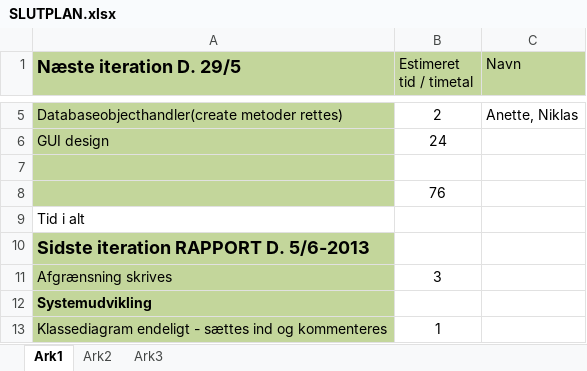
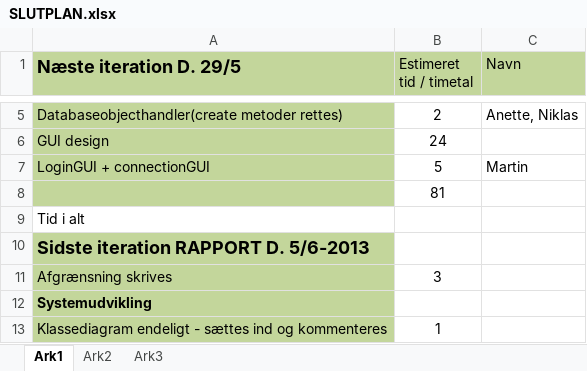
Before and after one commit to tn4700/Bejerholms-Stenhuggeri, an Excel workbook: SLUTPLAN.xlsx, sheet Ark1, drawn as a sheet; only a part is shown, gaps mark what is left out; values as stored, in another font and other column widths than the file's, no borders; the diff names each change by its address in the sheet, - before the commit and + after, or states it on an @@ line.

Commit message:
Rettet Plan

```diff
--- a/SLUTPLAN.xlsx (sheet Ark1)
+++ b/SLUTPLAN.xlsx (sheet Ark1)
-row 7: (empty)
+row 7: LoginGUI + connectionGUI | 5 | Martin
-B8 (Estimeret tid / timetal): 76
+B8 (Estimeret tid / timetal): 81
```
